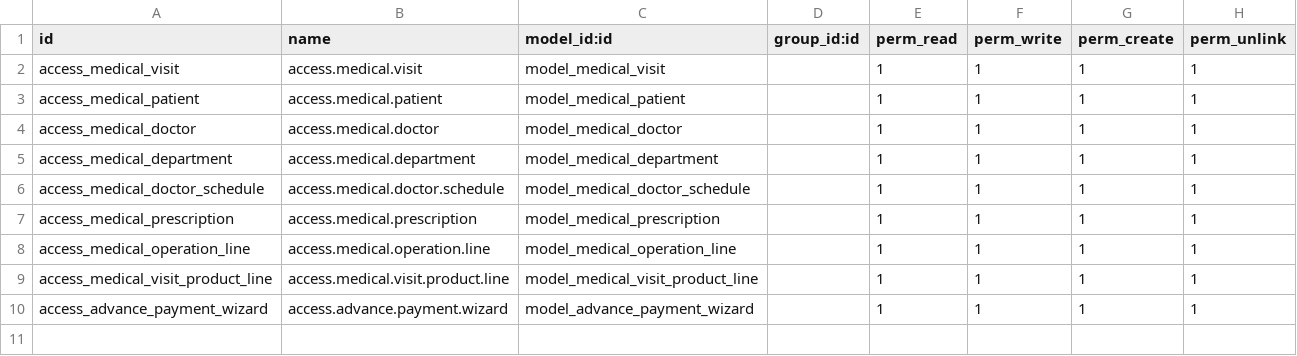
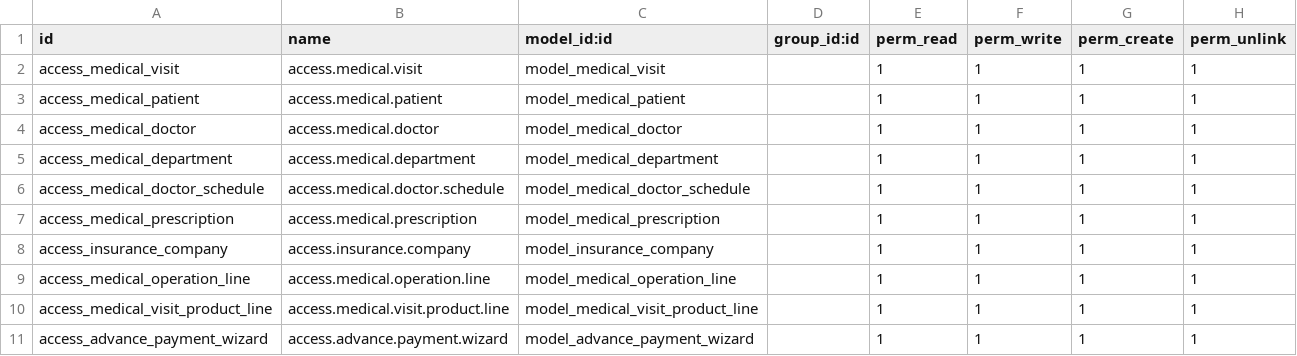
Before and after one commit to ezzElzoz123/clinic, a CSV file: clinic/security/ir.model.access.csv, drawn as a sheet; the diff names each change by its address in the sheet, - before the commit and + after, or states it on an @@ line.

Commit message:
add insurance feature to system and edit invoice print out

```diff
--- a/clinic/security/ir.model.access.csv
+++ b/clinic/security/ir.model.access.csv
+row 8: access_insurance_company | access.insurance.company | model_insurance_company |  | 1 | 1 | 1 | 1
```
Also changed, not shown: 10 other files.
